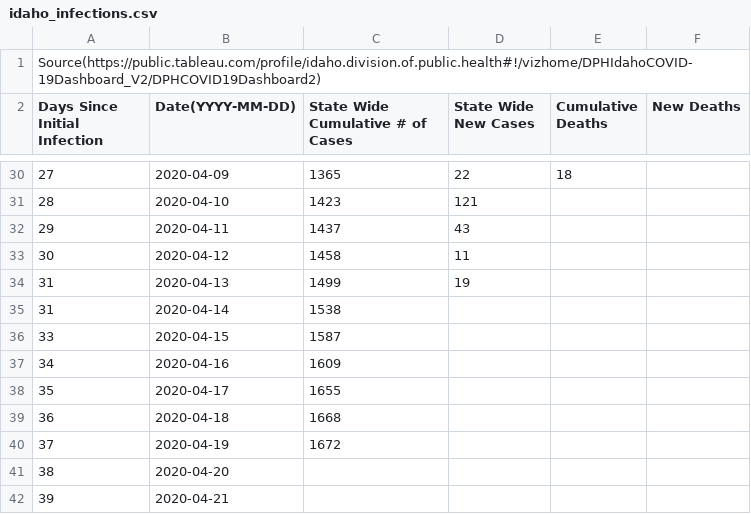
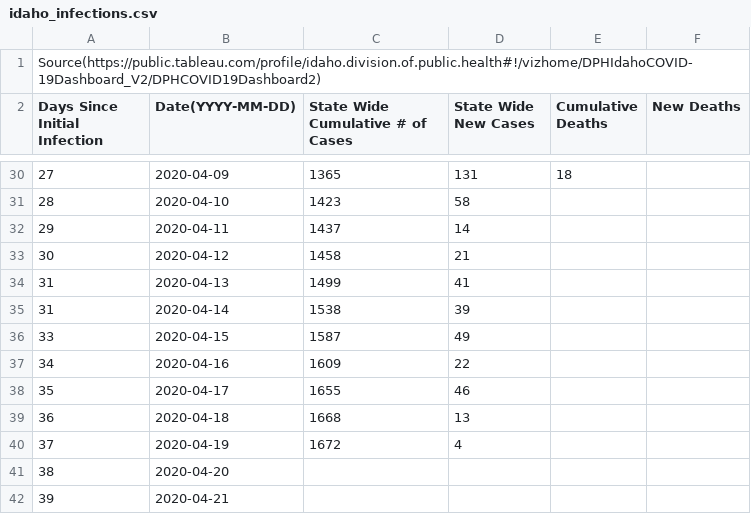
Before and after one commit to mse150s20/p2-kinetics, a CSV file: Data/idaho_infections.csv, drawn as a sheet; only a part is shown, gaps mark what is left out; the diff covers the shown part only.

Commit message:
Updated the new cases column to reflect the reported cases from the Idaho State Health Department

```diff
--- a/Data/idaho_infections.csv
+++ b/Data/idaho_infections.csv
@@ -30,12 +30,12 @@ Days Since Initial Infection, Date(YYYY-MM-DD), State Wide Cumulative # of Cases
-27,2020-04-09,1365,22,18,
-28,2020-04-10,1423,121,,
-29,2020-04-11,1437,43,,
-30,2020-04-12,1458,11,,
-31,2020-04-13,1499,19,,
-31,2020-04-14,1538,,,
-33,2020-04-15,1587,,,
-34,2020-04-16,1609,,,
-35,2020-04-17,1655,,,
-36,2020-04-18,1668,,,
-37,2020-04-19,1672,,,
+27,2020-04-09,1365,131,18,
+28,2020-04-10,1423,58,,
+29,2020-04-11,1437,14,,
+30,2020-04-12,1458,21,,
+31,2020-04-13,1499,41,,
+31,2020-04-14,1538,39,,
+33,2020-04-15,1587,49,,
+34,2020-04-16,1609,22,,
+35,2020-04-17,1655,46,,
+36,2020-04-18,1668,13,,
+37,2020-04-19,1672,4,,
 38,2020-04-20,,,,
```
Also changed, not shown: 26 edited cells elsewhere in this file.
